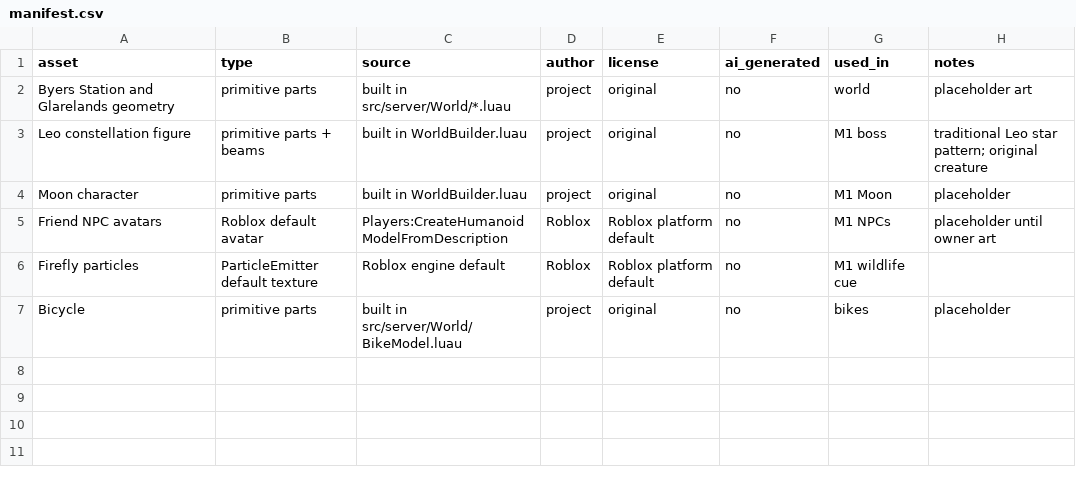
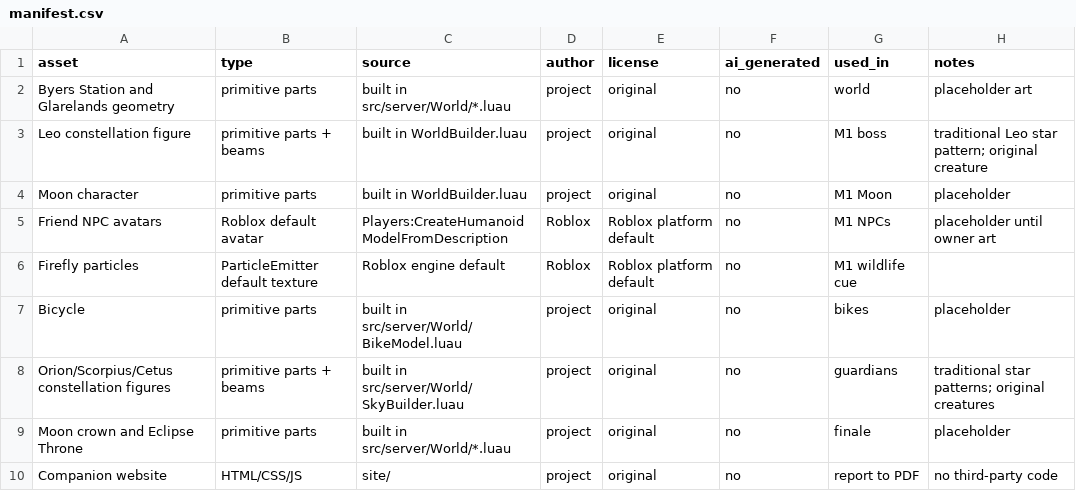
Before and after one commit to DharPartha/mission-dark-sky, a CSV file: assets/manifest.csv, drawn as a sheet.

```diff
--- a/assets/manifest.csv
+++ b/assets/manifest.csv
@@ -7 +7,4 @@ Firefly particles,ParticleEmitter default texture,Roblox engine default,Roblox,R
 Bicycle,primitive parts,built in src/server/World/BikeModel.luau,project,original,no,bikes,placeholder
+Orion/Scorpius/Cetus constellation figures,primitive parts + beams,built in src/server/World/SkyBuilder.luau,project,original,no,guardians,traditional star patterns; original creatures
+Moon crown and Eclipse Throne,primitive parts,built in src/server/World/*.luau,project,original,no,finale,placeholder
+Companion website,HTML/CSS/JS,site/,project,original,no,report to PDF,no third-party code
```
Also changed, not shown: 14 other files.
